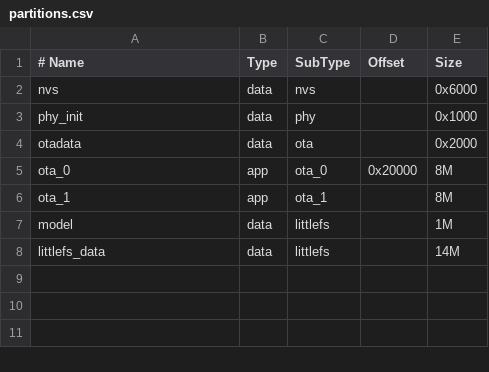
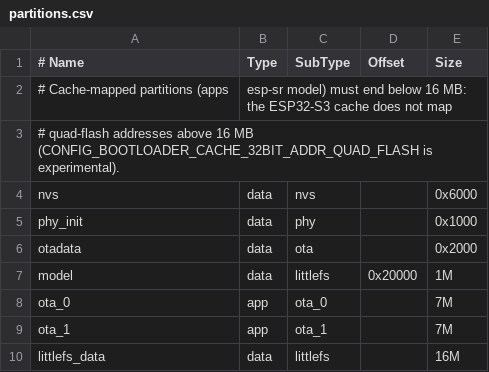
Before and after one commit to 0x1d/crucible, a CSV file: firmware/partitions.csv, drawn as a sheet.

```diff
--- a/firmware/partitions.csv
+++ b/firmware/partitions.csv
@@ -1,2 +1,4 @@
 # Name,        Type, SubType,  Offset, Size
+# Cache-mapped partitions (apps, esp-sr model) must end below 16 MB: the ESP32-S3 cache does not map
+# quad-flash addresses above 16 MB (CONFIG_BOOTLOADER_CACHE_32BIT_ADDR_QUAD_FLASH is experimental).
 nvs,           data, nvs,      ,       0x6000,
@@ -4,5 +6,5 @@ phy_init,      data, phy,      ,       0x1000,
 otadata,       data, ota,      ,       0x2000,
-ota_0,         app,  ota_0,    0x20000, 8M,
-ota_1,         app,  ota_1,    ,       8M,
-model,         data, littlefs, ,       1M,
-littlefs_data, data, littlefs, ,       14M,
+model,         data, littlefs, 0x20000, 1M,
+ota_0,         app,  ota_0,    ,       7M,
+ota_1,         app,  ota_1,    ,       7M,
+littlefs_data, data, littlefs, ,       16M,
```
Also changed, not shown: 1 other file.
